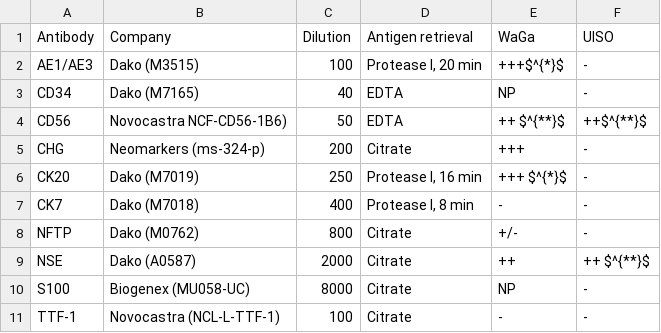
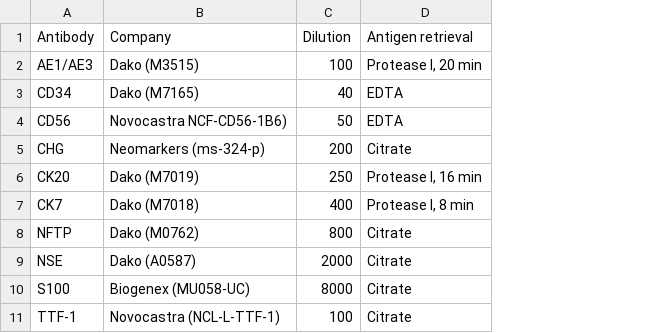
Before and after one commit to kdaily/UISO_code, a CSV file: data/antibodies.csv, drawn as a sheet; the diff names each change by its address in the sheet, - before the commit and + after, or states it on an @@ line.

Commit message:
Removed WaGa and UISO indicator columns

```diff
--- a/data/antibodies.csv
+++ b/data/antibodies.csv
-column E (WaGa), rows 2-11: +++$^{*}$ | NP | ++ $^{**}$ | +++ | +++ $^{*}$ | - | +/- | ++ | NP | -
-column F (UISO), rows 2-11: - | - | ++$^{**}$ | - | - | - | - | ++ $^{**}$ | - | -
```
